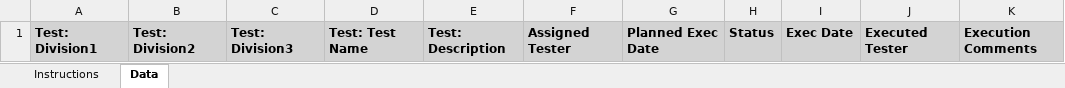
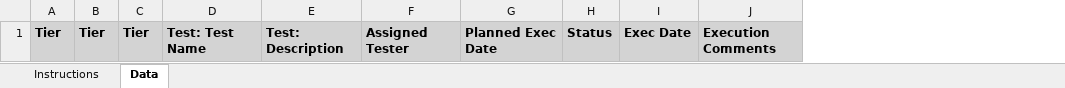
Before and after one commit to barlass/jsonFiles, an Excel workbook: Execution-Data.xlsx, sheet Data, drawn as a sheet; values as stored, in another font and other column widths than the file's, no borders; removed rows and columns are numbered as before the commit, all else as after; the diff names each change by its address in the sheet, - before the commit and + after, or states it on an @@ line.

Commit message:
ssss

```diff
--- a/Execution-Data.xlsx (sheet Data)
+++ b/Execution-Data.xlsx (sheet Data)
-column A, row 1: Test: Division1
-column B, row 1: Test: Division2
-column C, row 1: Test: Division3
+column A, row 1: Tier
+column B, row 1: Tier
+column C, row 1: Tier
-column J, row 1: Executed Tester
```
